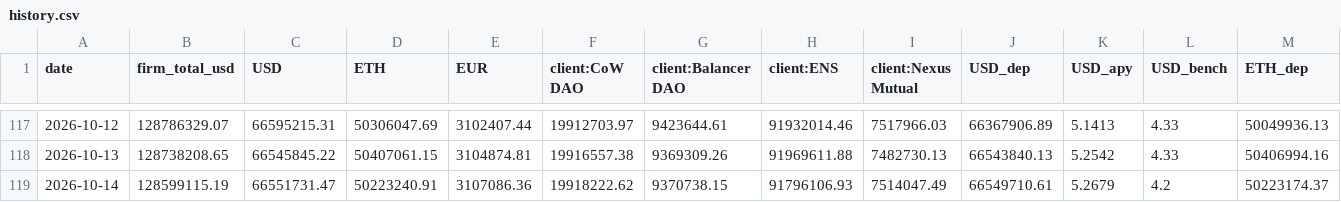
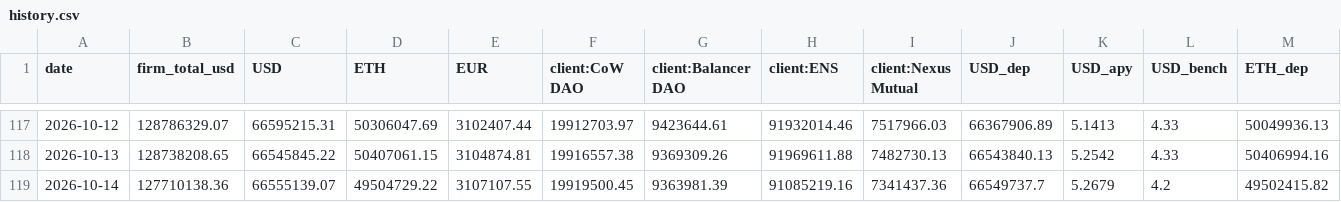
Before and after one commit to Taravello/kpk-aum-dashboard, a CSV file: data/history.csv, drawn as a sheet; only a part is shown, gaps mark what is left out; the diff names each change by its address in the sheet, - before the commit and + after, or states it on an @@ line.

```diff
--- a/data/history.csv
+++ b/data/history.csv
-B119 (firm_total_usd): 128599115.19
+B119 (firm_total_usd): 127710138.36
-C119 (USD): 66551731.47
+C119 (USD): 66555139.07
-D119 (ETH): 50223240.91
+D119 (ETH): 49504729.22
-E119 (EUR): 3107086.36
+E119 (EUR): 3107107.55
-F119 (client:CoW DAO): 19918222.62
+F119 (client:CoW DAO): 19919500.45
-G119 (client:Balancer DAO): 9370738.15
+G119 (client:Balancer DAO): 9363981.39
-H119 (client:ENS): 91796106.93
+H119 (client:ENS): 91085219.16
-I119 (client:Nexus Mutual): 7514047.49
+I119 (client:Nexus Mutual): 7341437.36
-J119 (USD_dep): 66549710.61
+J119 (USD_dep): 66549737.7
-M119 (ETH_dep): 50223174.37
+M119 (ETH_dep): 49502415.82
```
Also changed, not shown: 3 other files.
